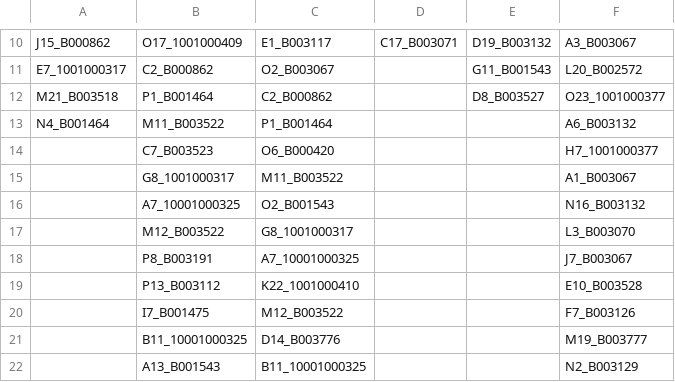
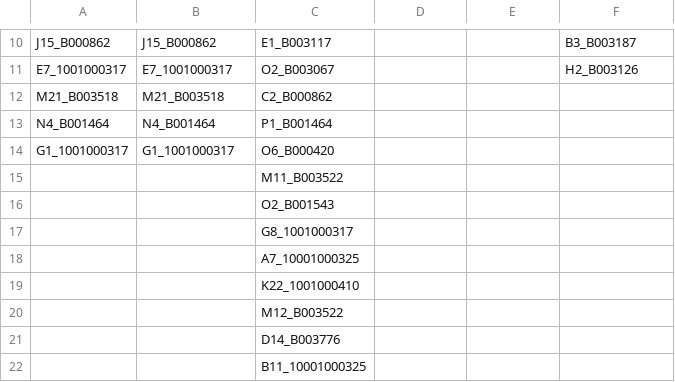
Before and after one commit to czbiohub/fusion_detection_pipeline, a CSV file: fusionSearch/fusion_dataframe.csv, drawn as a sheet; only a part is shown, gaps mark what is left out; the diff covers the shown part only; the diff names each change by its address in the sheet, - before the commit and + after, or states it on an @@ line.

```diff
--- a/fusionSearch/fusion_dataframe.csv
+++ b/fusionSearch/fusion_dataframe.csv
-B10: O17_1001000409
+B10: J15_B000862
-D10: C17_B003071
+D10: (empty)
-E10: D19_B003132
+E10: (empty)
-F10: A3_B003067
+F10: B3_B003187
-B11: C2_B000862
+B11: E7_1001000317
-E11: G11_B001543
+E11: (empty)
-F11: L20_B002572
+F11: H2_B003126
-B12: P1_B001464
+B12: M21_B003518
-E12: D8_B003527
+E12: (empty)
-F12: O23_1001000377
+F12: (empty)
-B13: M11_B003522
+B13: N4_B001464
-F13: A6_B003132
+F13: (empty)
-A14: (empty)
+A14: G1_1001000317
-B14: C7_B003523
+B14: G1_1001000317
-F14: H7_1001000377
+F14: (empty)
-B15: G8_1001000317
+B15: (empty)
-F15: A1_B003067
+F15: (empty)
-B16: A7_10001000325
+B16: (empty)
-F16: N16_B003132
+F16: (empty)
-B17: M12_B003522
+B17: (empty)
-F17: L3_B003070
+F17: (empty)
-B18: P8_B003191
+B18: (empty)
-F18: J7_B003067
+F18: (empty)
-B19: P13_B003112
+B19: (empty)
-F19: E10_B003528
+F19: (empty)
-B20: I7_B001475
+B20: (empty)
-F20: F7_B003126
+F20: (empty)
-B21: B11_10001000325
+B21: (empty)
-F21: M19_B003777
+F21: (empty)
-B22: A13_B001543
+B22: (empty)
-F22: N2_B003129
+F22: (empty)
```
Also changed, not shown: 39 added rows and 45 edited cells elsewhere in this file, 1 other file.
